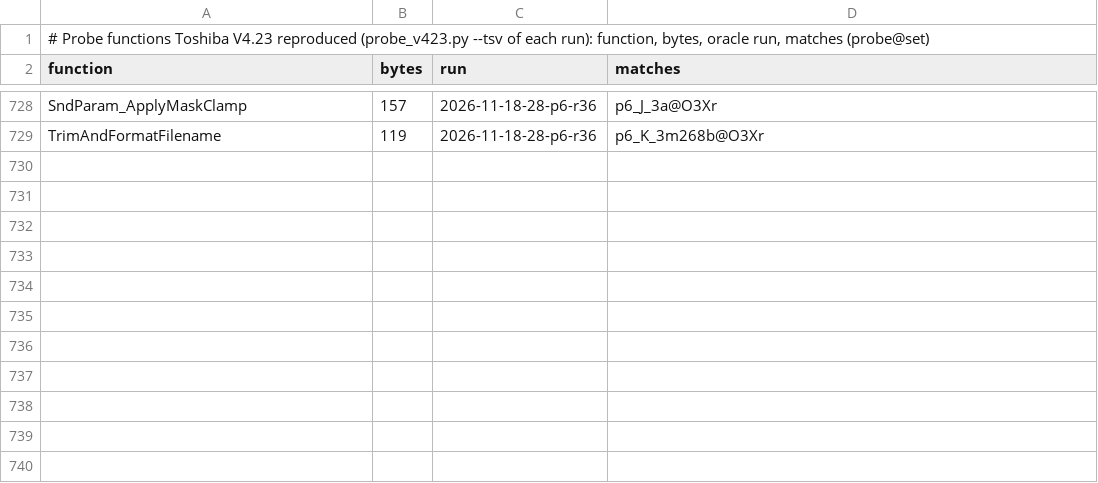
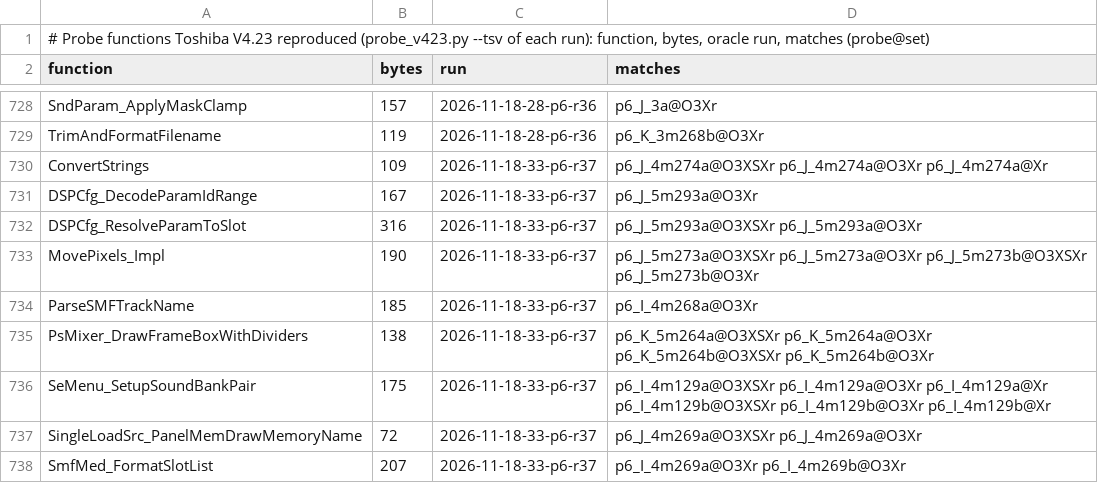
Before and after one commit to ArqueologiaDigital/technics-roms-disasm, a TSV file: notes/cc900-phase6-2026-11-16/probe_matches.tsv, drawn as a sheet; only a part is shown, gaps mark what is left out; the diff names each change by its address in the sheet, - before the commit and + after, or states it on an @@ line.

```diff
--- a/notes/cc900-phase6-2026-11-16/probe_matches.tsv
+++ b/notes/cc900-phase6-2026-11-16/probe_matches.tsv
+row 730: ConvertStrings | 109 | 2026-11-18-33-p6-r37 | p6_J_4m274a@O3XSXr p6_J_4m274a@O3Xr p6_J_4m274a@Xr
+row 731: DSPCfg_DecodeParamIdRange | 167 | 2026-11-18-33-p6-r37 | p6_J_5m293a@O3Xr
+row 732: DSPCfg_ResolveParamToSlot | 316 | 2026-11-18-33-p6-r37 | p6_J_5m293a@O3XSXr p6_J_5m293a@O3Xr
+row 733: MovePixels_Impl | 190 | 2026-11-18-33-p6-r37 | p6_J_5m273a@O3XSXr p6_J_5m273a@O3Xr p6_J_5m273b@O3XSXr p6_J_5m273b@O3Xr
+row 734: ParseSMFTrackName | 185 | 2026-11-18-33-p6-r37 | p6_I_4m268a@O3Xr
+row 735: PsMixer_DrawFrameBoxWithDividers | 138 | 2026-11-18-33-p6-r37 | p6_K_5m264a@O3XSXr p6_K_5m264a@O3Xr p6_K_5m264b@O3XSXr p6_K_5m264b@O3Xr
+row 736: SeMenu_SetupSoundBankPair | 175 | 2026-11-18-33-p6-r37 | p6_I_4m129a@O3XSXr p6_I_4m129a@O3Xr p6_I_4m129a@Xr p6_I_4m129b@O3XSXr p6_I_4m129b@O3Xr p6_I_4m129b@Xr
+row 737: SingleLoadSrc_PanelMemDrawMemoryName | 72 | 2026-11-18-33-p6-r37 | p6_J_4m269a@O3XSXr p6_J_4m269a@O3Xr
+row 738: SmfMed_FormatSlotList | 207 | 2026-11-18-33-p6-r37 | p6_I_4m269a@O3Xr p6_I_4m269b@O3Xr
```
Also changed, not shown: notes/cc900-phase6-2026-11-16/staged_v423.tsv, 40 other files.
